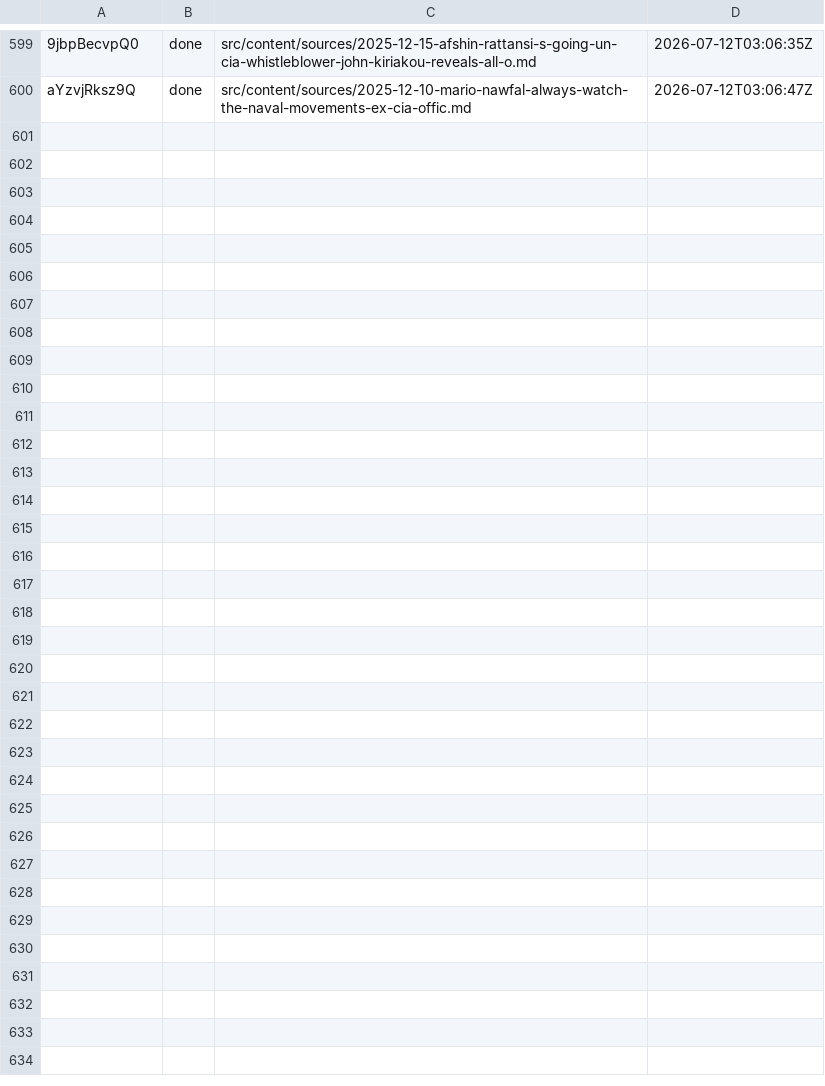
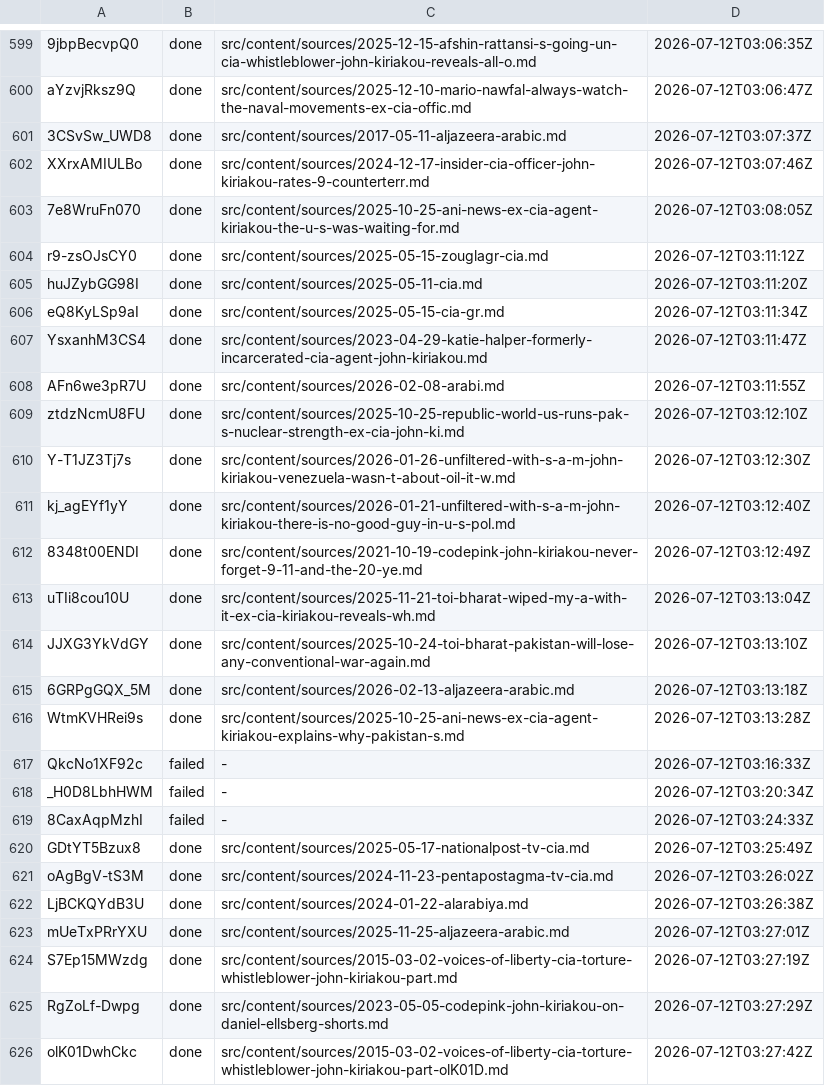
Before and after one commit to rabbishimon613-lang/kiripedia, a TSV file: .kir-intake-progress.tsv, drawn as a sheet; only a part is shown, gaps mark what is left out; the diff names each change by its address in the sheet, - before the commit and + after, or states it on an @@ line.

Commit message:
intake churn: +23 sources (running total 498)

```diff
--- a/.kir-intake-progress.tsv
+++ b/.kir-intake-progress.tsv
+row 601: 3CSvSw_UWD8 | done | src/content/sources/2017-05-11-aljazeera-arabic.md | 2026-07-12T03:07:37Z
+row 602: XXrxAMIULBo | done | src/content/sources/2024-12-17-insider-cia-officer-john-kiriakou-rates-9-counterterr.md | 2026-07-12T03:07:46Z
+row 603: 7e8WruFn070 | done | src/content/sources/2025-10-25-ani-news-ex-cia-agent-kiriakou-the-u-s-was-waiting-for.md | 2026-07-12T03:08:05Z
+row 604: r9-zsOJsCY0 | done | src/content/sources/2025-05-15-zouglagr-cia.md | 2026-07-12T03:11:12Z
+row 605: huJZybGG98I | done | src/content/sources/2025-05-11-cia.md | 2026-07-12T03:11:20Z
+row 606: eQ8KyLSp9aI | done | src/content/sources/2025-05-15-cia-gr.md | 2026-07-12T03:11:34Z
+row 607: YsxanhM3CS4 | done | src/content/sources/2023-04-29-katie-halper-formerly-incarcerated-cia-agent-john-kiriakou.md | 2026-07-12T03:11:47Z
+row 608: AFn6we3pR7U | done | src/content/sources/2026-02-08-arabi.md | 2026-07-12T03:11:55Z
+row 609: ztdzNcmU8FU | done | src/content/sources/2025-10-25-republic-world-us-runs-pak-s-nuclear-strength-ex-cia-john-ki.md | 2026-07-12T03:12:10Z
+row 610: Y-T1JZ3Tj7s | done | src/content/sources/2026-01-26-unfiltered-with-s-a-m-john-kiriakou-venezuela-wasn-t-about-oil-it-w.md | 2026-07-12T03:12:30Z
+row 611: kj_agEYf1yY | done | src/content/sources/2026-01-21-unfiltered-with-s-a-m-john-kiriakou-there-is-no-good-guy-in-u-s-pol.md | 2026-07-12T03:12:40Z
+row 612: 8348t00ENDI | done | src/content/sources/2021-10-19-codepink-john-kiriakou-never-forget-9-11-and-the-20-ye.md | 2026-07-12T03:12:49Z
+row 613: uTIi8cou10U | done | src/content/sources/2025-11-21-toi-bharat-wiped-my-a-with-it-ex-cia-kiriakou-reveals-wh.md | 2026-07-12T03:13:04Z
+row 614: JJXG3YkVdGY | done | src/content/sources/2025-10-24-toi-bharat-pakistan-will-lose-any-conventional-war-again.md | 2026-07-12T03:13:10Z
+row 615: 6GRPgGQX_5M | done | src/content/sources/2026-02-13-aljazeera-arabic.md | 2026-07-12T03:13:18Z
+row 616: WtmKVHRei9s | done | src/content/sources/2025-10-25-ani-news-ex-cia-agent-kiriakou-explains-why-pakistan-s.md | 2026-07-12T03:13:28Z
+row 617: QkcNo1XF92c | failed | - | 2026-07-12T03:16:33Z
+row 618: _H0D8LbhHWM | failed | - | 2026-07-12T03:20:34Z
+row 619: 8CaxAqpMzhI | failed | - | 2026-07-12T03:24:33Z
+row 620: GDtYT5Bzux8 | done | src/content/sources/2025-05-17-nationalpost-tv-cia.md | 2026-07-12T03:25:49Z
+row 621: oAgBgV-tS3M | done | src/content/sources/2024-11-23-pentapostagma-tv-cia.md | 2026-07-12T03:26:02Z
+row 622: LjBCKQYdB3U | done | src/content/sources/2024-01-22-alarabiya.md | 2026-07-12T03:26:38Z
+row 623: mUeTxPRrYXU | done | src/content/sources/2025-11-25-aljazeera-arabic.md | 2026-07-12T03:27:01Z
+row 624: S7Ep15MWzdg | done | src/content/sources/2015-03-02-voices-of-liberty-cia-torture-whistleblower-john-kiriakou-part.md | 2026-07-12T03:27:19Z
+row 625: RgZoLf-Dwpg | done | src/content/sources/2023-05-05-codepink-john-kiriakou-on-daniel-ellsberg-shorts.md | 2026-07-12T03:27:29Z
+row 626: olK01DwhCkc | done | src/content/sources/2015-03-02-voices-of-liberty-cia-torture-whistleblower-john-kiriakou-part-olK01D.md | 2026-07-12T03:27:42Z
```
Also changed, not shown: 46 other files.
